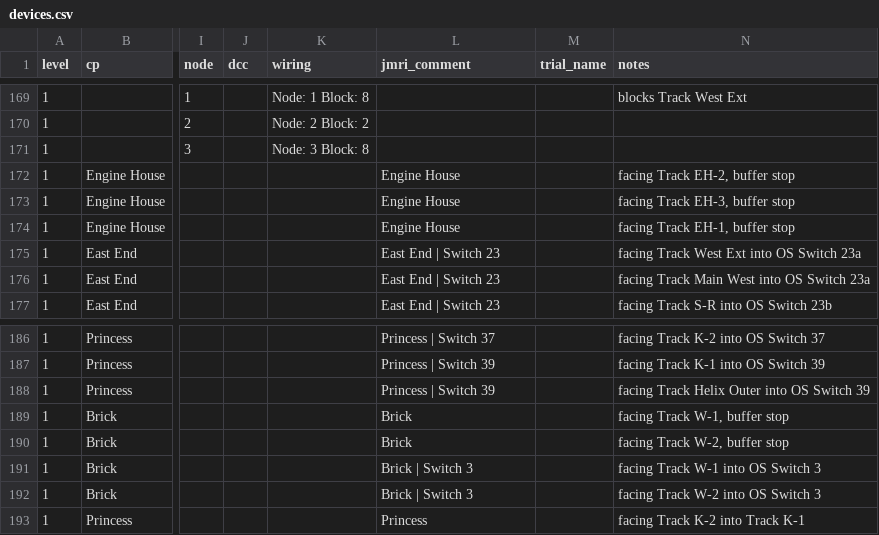
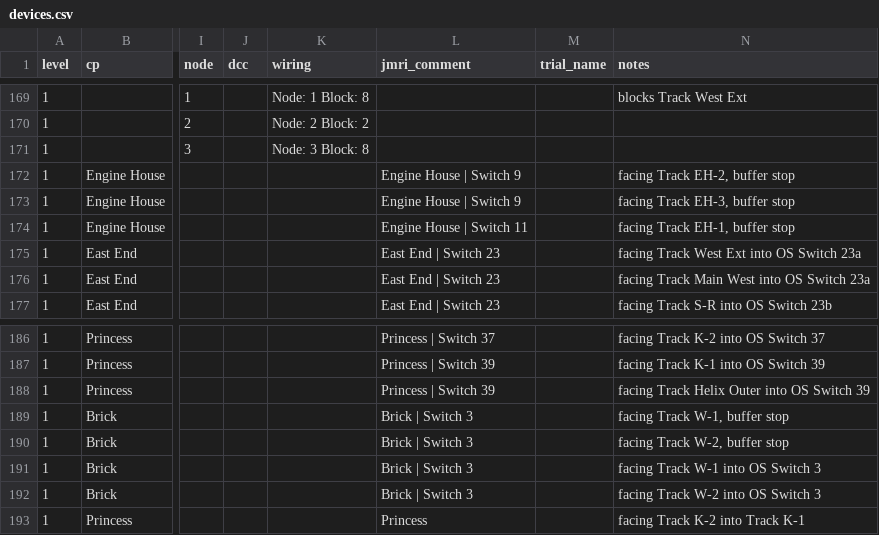
Before and after one commit to lnevo/hart, a CSV file: jmri/layouts/hart/data/devices.csv, drawn as a sheet; only a part is shown, gaps mark what is left out; the diff names each change by its address in the sheet, - before the commit and + after, or states it on an @@ line.

```diff
--- a/jmri/layouts/hart/data/devices.csv
+++ b/jmri/layouts/hart/data/devices.csv
-L172:L173 (jmri_comment): Engine House
+L172:L173 (jmri_comment): Engine House | Switch 9
-L174 (jmri_comment): Engine House
+L174 (jmri_comment): Engine House | Switch 11
-L189:L190 (jmri_comment): Brick
+L189:L190 (jmri_comment): Brick | Switch 3
```
Also changed, not shown: jmri/layouts/hart/data/schematic/device_map_staging.csv, 27 other files.
